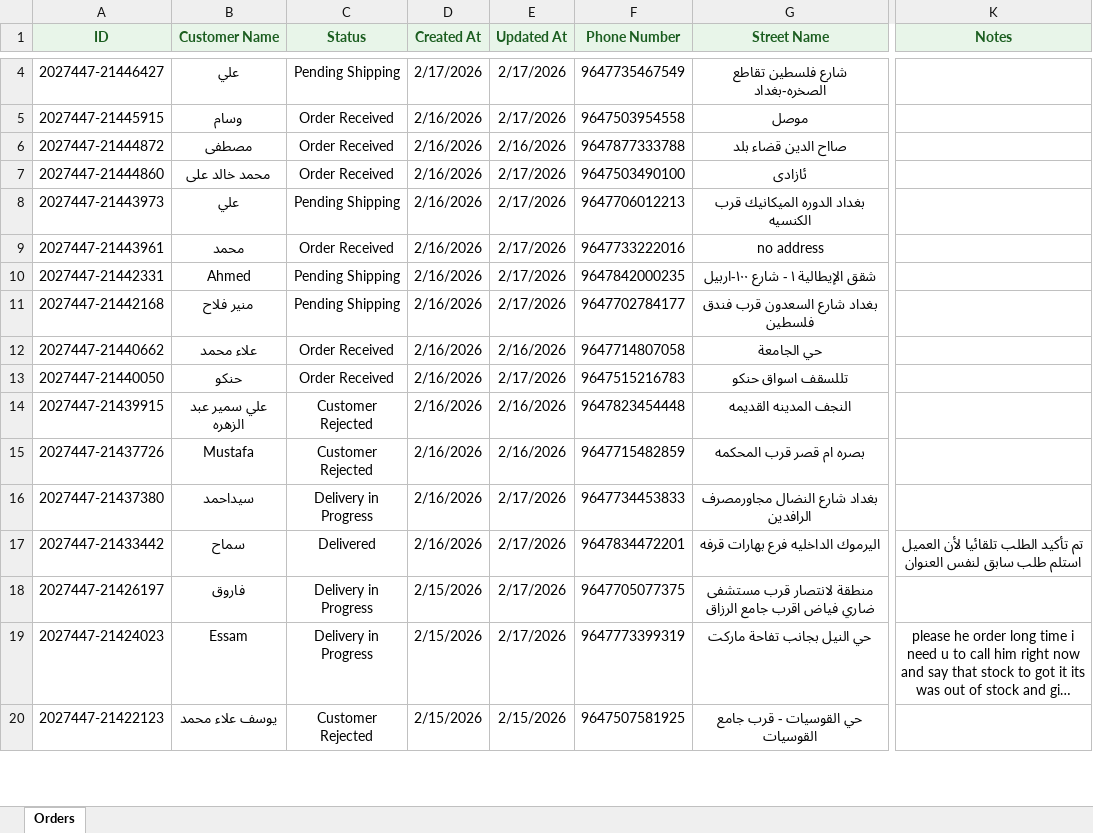
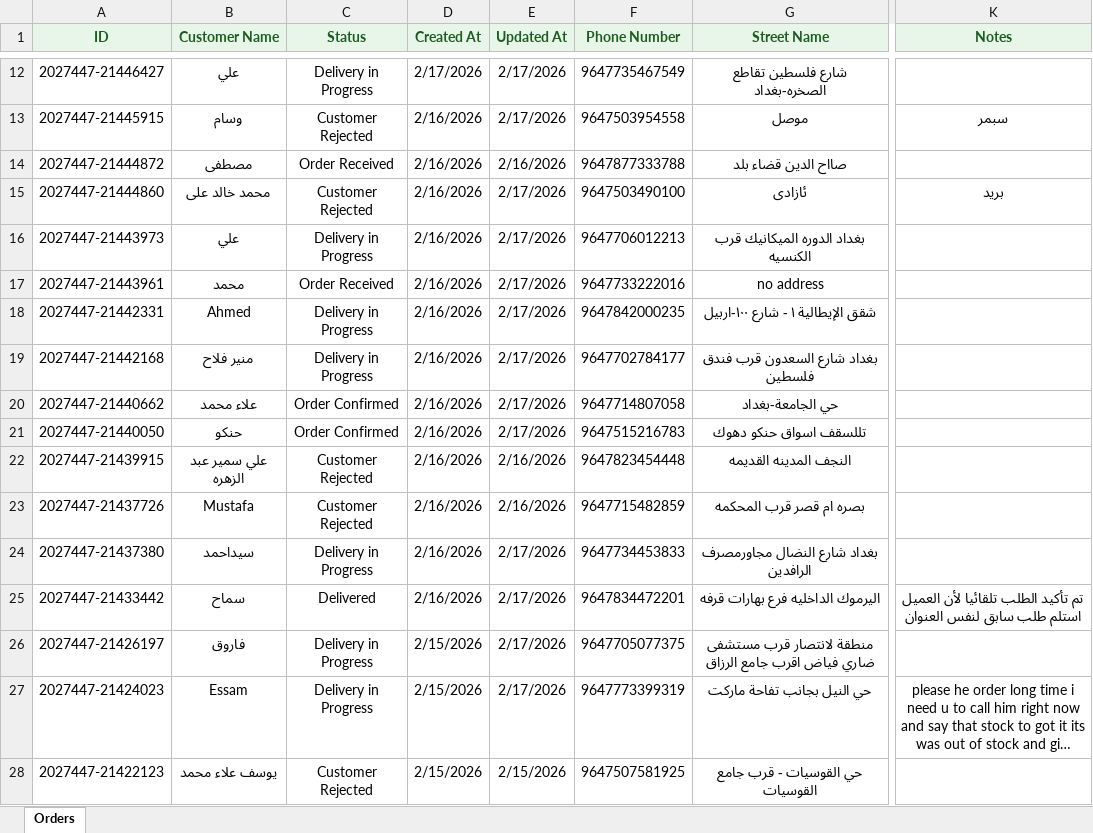
Before and after one commit to Yahya-Regragui/ecomweb, an Excel workbook: data/latest_daily_orders.xlsx, sheet Orders, drawn as a sheet; only a part is shown, gaps mark what is left out; long unchanged cells end in …; values as stored, in another font and other column widths than the file's, no borders; addresses are those after the commit; the diff covers the shown part only; the diff names each change by its address in the sheet, - before the commit and + after, or states it on an @@ line.

Commit message:
Update latest Daily Orders XLSX (2026-02-18 00:14:35)

```diff
--- a/data/latest_daily_orders.xlsx (sheet Orders)
+++ b/data/latest_daily_orders.xlsx (sheet Orders)
-C12 (Status): Pending Shipping
+C12 (Status): Delivery in Progress
-C13 (Status): Order Received
+C13 (Status): Customer Rejected
-K13 (Notes): (empty)
+K13 (Notes): سبمر
-C15 (Status): Order Received
+C15 (Status): Customer Rejected
-K15 (Notes): (empty)
+K15 (Notes): بريد
-C16 (Status): Pending Shipping
+C16 (Status): Delivery in Progress
-C18:C19 (Status): Pending Shipping
+C18:C19 (Status): Delivery in Progress
-C20:C21 (Status): Order Received
+C20:C21 (Status): Order Confirmed
-E20 (Updated At): 2/16/2026
+E20 (Updated At): 2/17/2026
-G20 (Street Name): حي الجامعة
+G20 (Street Name): حي الجامعة-بغداد
-G21 (Street Name): تللسقف اسواق حنكو
+G21 (Street Name): تللسقف اسواق حنكو دهوك
```
Also changed, not shown: 8 added rows and 14 edited cells elsewhere in this sheet.
